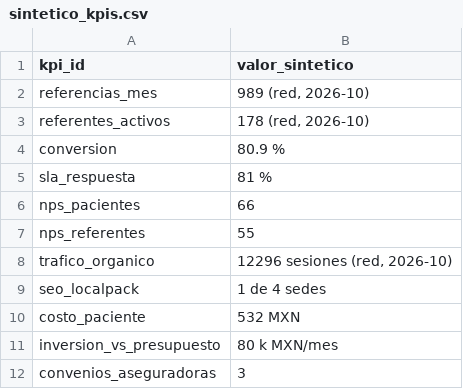
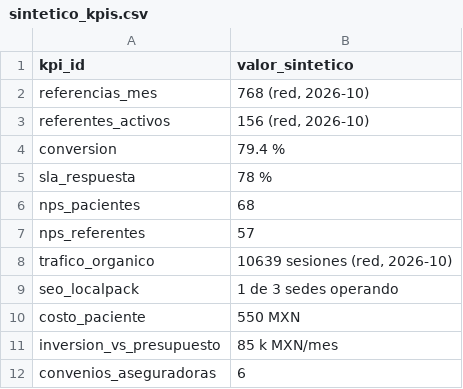
Before and after one commit to plaeyade/MarCo, a CSV file: dashboard/data/sintetico_kpis.csv, drawn as a sheet.

```diff
--- a/dashboard/data/sintetico_kpis.csv
+++ b/dashboard/data/sintetico_kpis.csv
@@ -1,12 +1,12 @@
 kpi_id,valor_sintetico
-referencias_mes,"989 (red, 2026-10)"
-referentes_activos,"178 (red, 2026-10)"
-conversion,80.9 %
-sla_respuesta,81 %
-nps_pacientes,66
-nps_referentes,55
-trafico_organico,"12296 sesiones (red, 2026-10)"
-seo_localpack,1 de 4 sedes
-costo_paciente,532 MXN
-inversion_vs_presupuesto,80 k MXN/mes
-convenios_aseguradoras,3
+referencias_mes,"768 (red, 2026-10)"
+referentes_activos,"156 (red, 2026-10)"
+conversion,79.4 %
+sla_respuesta,78 %
+nps_pacientes,68
+nps_referentes,57
+trafico_organico,"10639 sesiones (red, 2026-10)"
+seo_localpack,1 de 3 sedes operando
+costo_paciente,550 MXN
+inversion_vs_presupuesto,85 k MXN/mes
+convenios_aseguradoras,6
```
Also changed, not shown: dashboard/data/geo_sedes.csv, dashboard/data/sedes.csv, 19 other files.
